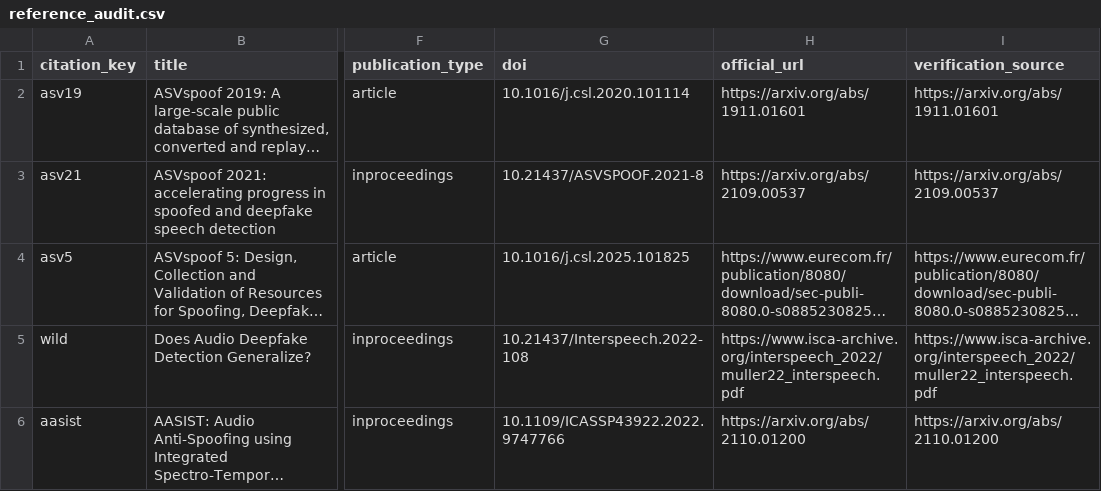
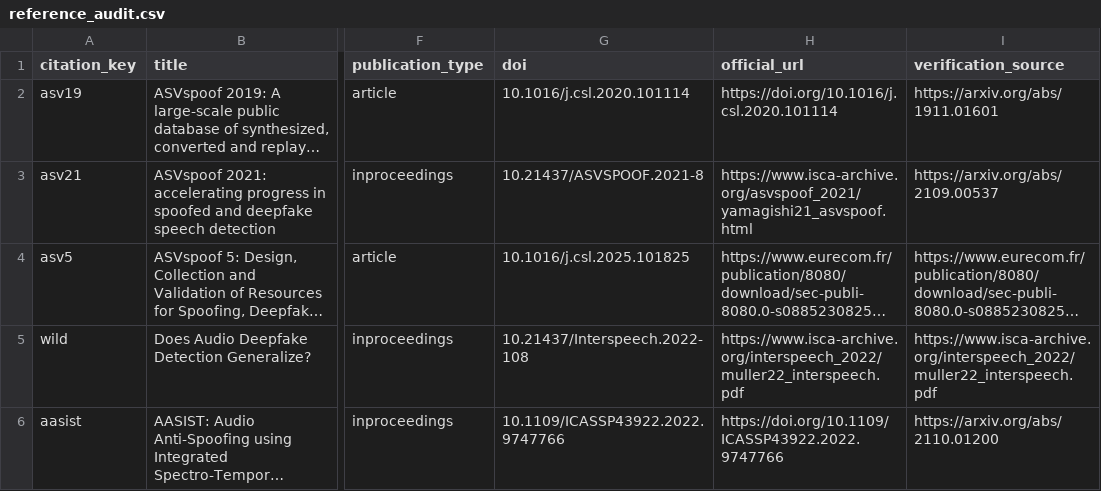
Before and after one commit to datweb07/audio-deepfake-mobilenet-lstm, a CSV file: papers/jaes_v2/jaes_manuscript/reference_audit.csv, drawn as a sheet; only a part is shown, gaps mark what is left out; long unchanged cells end in …; the diff covers the shown part only; the diff names each change by its address in the sheet, - before the commit and + after, or states it on an @@ line.

```diff
--- a/papers/jaes_v2/jaes_manuscript/reference_audit.csv
+++ b/papers/jaes_v2/jaes_manuscript/reference_audit.csv
-H2 (official_url): https://arxiv.org/abs/1911.01601
+H2 (official_url): https://doi.org/10.1016/j.csl.2020.101114
-H3 (official_url): https://arxiv.org/abs/2109.00537
+H3 (official_url): https://www.isca-archive.org/asvspoof_2021/yamagishi21_asvspoof.html
-H6 (official_url): https://arxiv.org/abs/2110.01200
+H6 (official_url): https://doi.org/10.1109/ICASSP43922.2022.9747766
```
Also changed, not shown: 5 edited cells elsewhere in this file, papers/jaes_v2/jaes_manuscript/claim_evidence_map.csv, 16 other files.
